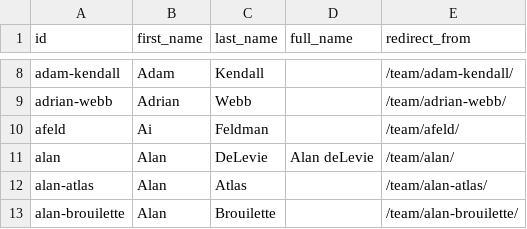
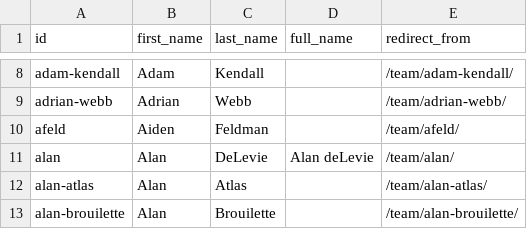
Before and after one commit to 18F/18f.gsa.gov, a CSV file: _data/team_members.csv, drawn as a sheet; only a part is shown, gaps mark what is left out.

```diff
--- a/_data/team_members.csv
+++ b/_data/team_members.csv
@@ -9,3 +9,3 @@ adam-kendall,Adam,Kendall,,/team/adam-kendall/
 adrian-webb,Adrian,Webb,,/team/adrian-webb/
-afeld,Ai,Feldman,,/team/afeld/
+afeld,Aiden,Feldman,,/team/afeld/
 alan,Alan,DeLevie,Alan deLevie,/team/alan/
```
Also changed, not shown: 16 other files.
